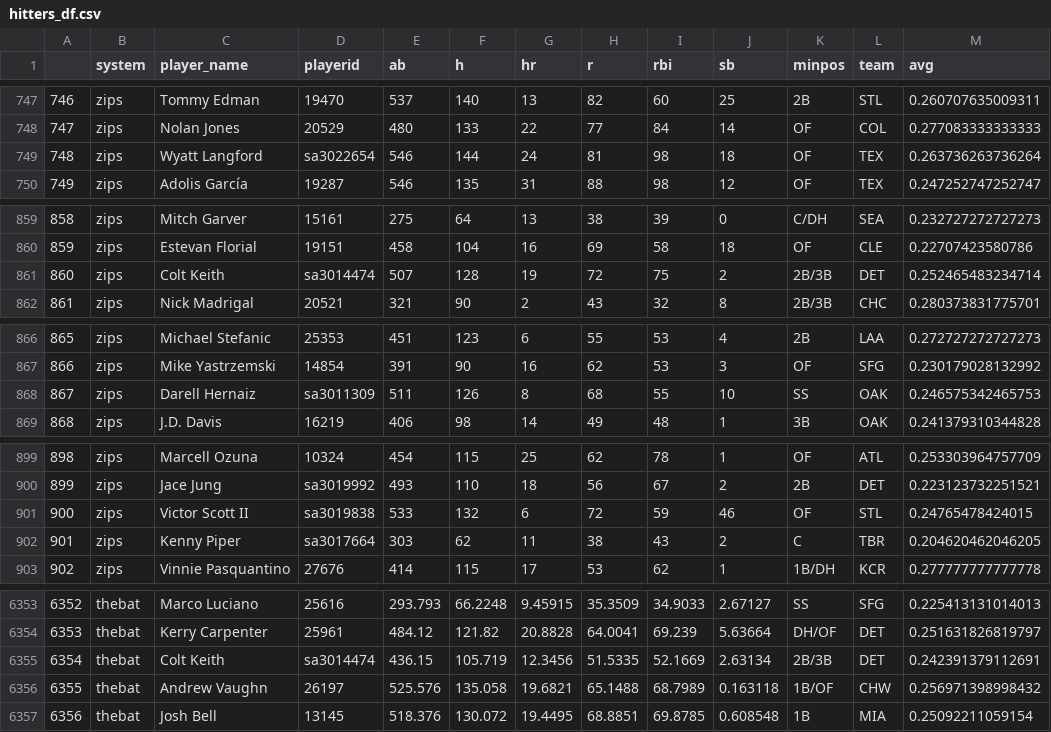
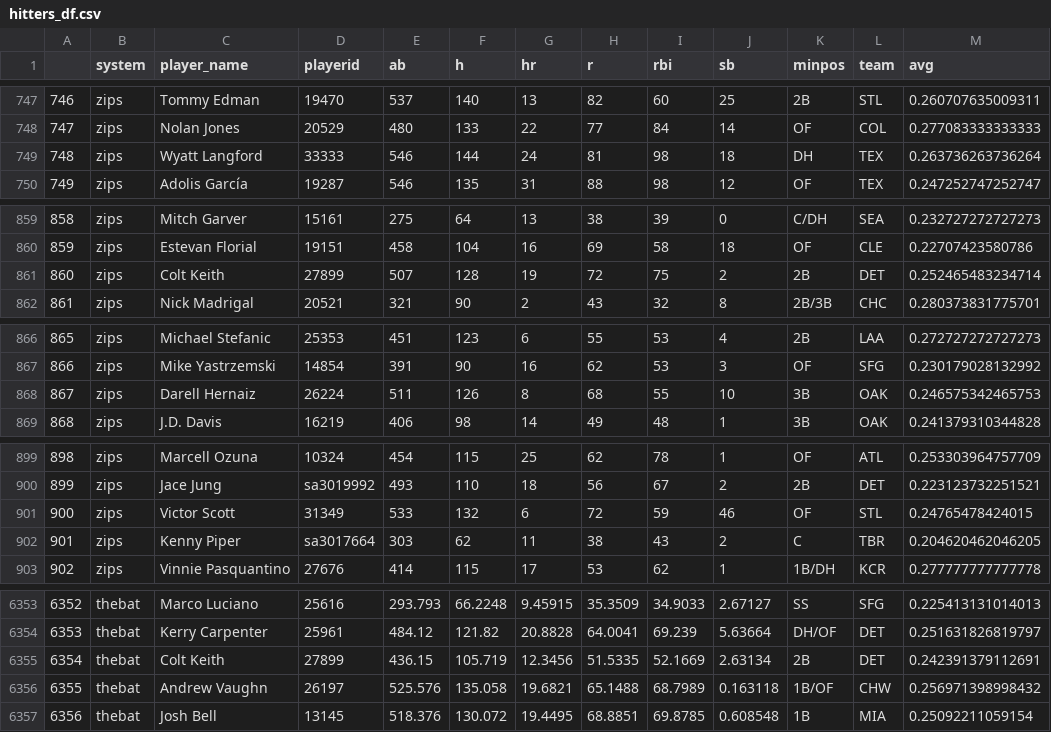
Before and after one commit to bdidds2/Betting, a CSV file: ottoneu/hitters_df.csv, drawn as a sheet; only a part is shown, gaps mark what is left out; the diff covers the shown part only.

```diff
--- a/ottoneu/hitters_df.csv
+++ b/ottoneu/hitters_df.csv
@@ -748,3 +748,3 @@
 "747","zips","Nolan Jones","20529",480,133,22,77,84,14,"OF","COL",0.277083333333333
-"748","zips","Wyatt Langford","sa3022654",546,144,24,81,98,18,"OF","TEX",0.263736263736264
+"748","zips","Wyatt Langford","33333",546,144,24,81,98,18,"DH","TEX",0.263736263736264
 "749","zips","Adolis García","19287",546,135,31,88,98,12,"OF","TEX",0.247252747252747
@@ -860,3 +860,3 @@
 "859","zips","Estevan Florial","19151",458,104,16,69,58,18,"OF","CLE",0.22707423580786
-"860","zips","Colt Keith","sa3014474",507,128,19,72,75,2,"2B/3B","DET",0.252465483234714
+"860","zips","Colt Keith","27899",507,128,19,72,75,2,"2B","DET",0.252465483234714
 "861","zips","Nick Madrigal","20521",321,90,2,43,32,8,"2B/3B","CHC",0.280373831775701
@@ -867,3 +867,3 @@
 "866","zips","Mike Yastrzemski","14854",391,90,16,62,53,3,"OF","SFG",0.230179028132992
-"867","zips","Darell Hernaiz","sa3011309",511,126,8,68,55,10,"SS","OAK",0.246575342465753
+"867","zips","Darell Hernaiz","26224",511,126,8,68,55,10,"3B","OAK",0.246575342465753
 "868","zips","J.D. Davis","16219",406,98,14,49,48,1,"3B","OAK",0.241379310344828
@@ -900,3 +900,3 @@
 "899","zips","Jace Jung","sa3019992",493,110,18,56,67,2,"2B","DET",0.223123732251521
-"900","zips","Victor Scott II","sa3019838",533,132,6,72,59,46,"OF","STL",0.24765478424015
+"900","zips","Victor Scott","31349",533,132,6,72,59,46,"OF","STL",0.24765478424015
 "901","zips","Kenny Piper","sa3017664",303,62,11,38,43,2,"C","TBR",0.204620462046205
@@ -6354,3 +6354,3 @@
 "6353","thebat","Kerry Carpenter","25961",484.12,121.82,20.8828,64.0041,69.239,5.63664,"DH/OF","DET",0.251631826819797
-"6354","thebat","Colt Keith","sa3014474",436.15,105.719,12.3456,51.5335,52.1669,2.63134,"2B/3B","DET",0.242391379112691
+"6354","thebat","Colt Keith","27899",436.15,105.719,12.3456,51.5335,52.1669,2.63134,"2B","DET",0.242391379112691
 "6355","thebat","Andrew Vaughn","26197",525.576,135.058,19.6821,65.1488,68.7989,0.163118,"1B/OF","CHW",0.256971398998432
```
Also changed, not shown: 46 edited cells elsewhere in this file, ottoneu/all_hitters.csv, ottoneu/all_pitchers.csv, 4 other files.
